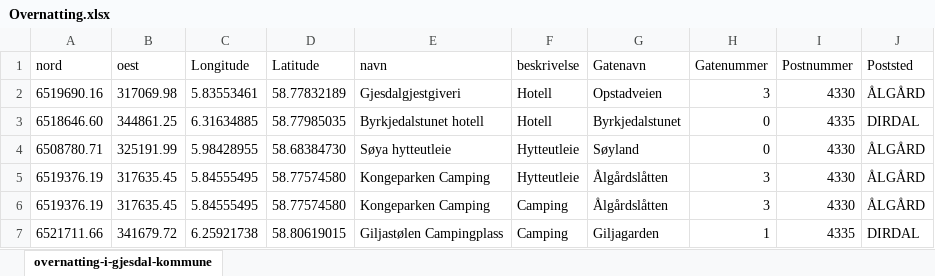
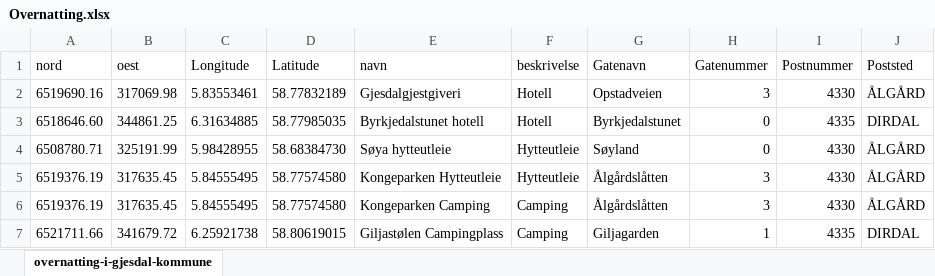
Before and after one commit to malinoien/Nettside_Gjesdal, an Excel workbook: Datasett/Nye datasett/Overnatting.xlsx, sheet overnatting-i-gjesdal-kommune, drawn as a sheet; values as stored, in another font and other column widths than the file's, no borders; the diff names each change by its address in the sheet, - before the commit and + after, or states it on an @@ line.

```diff
--- a/Datasett/Nye datasett/Overnatting.xlsx (sheet overnatting-i-gjesdal-kommune)
+++ b/Datasett/Nye datasett/Overnatting.xlsx (sheet overnatting-i-gjesdal-kommune)
-E5 (navn): Kongeparken Camping
+E5 (navn): Kongeparken Hytteutleie
```
Also changed, not shown: Datasett/Nye datasett/Fiskeplasser.xlsx, Datasett/Nye datasett/Grillplasser.xlsx, 12 other files.
